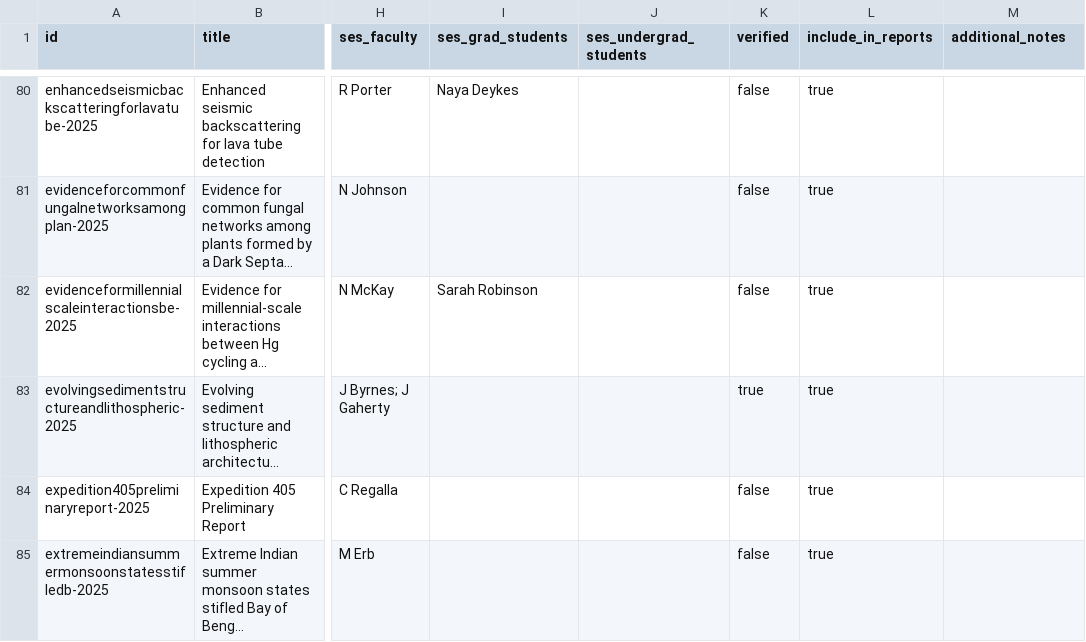
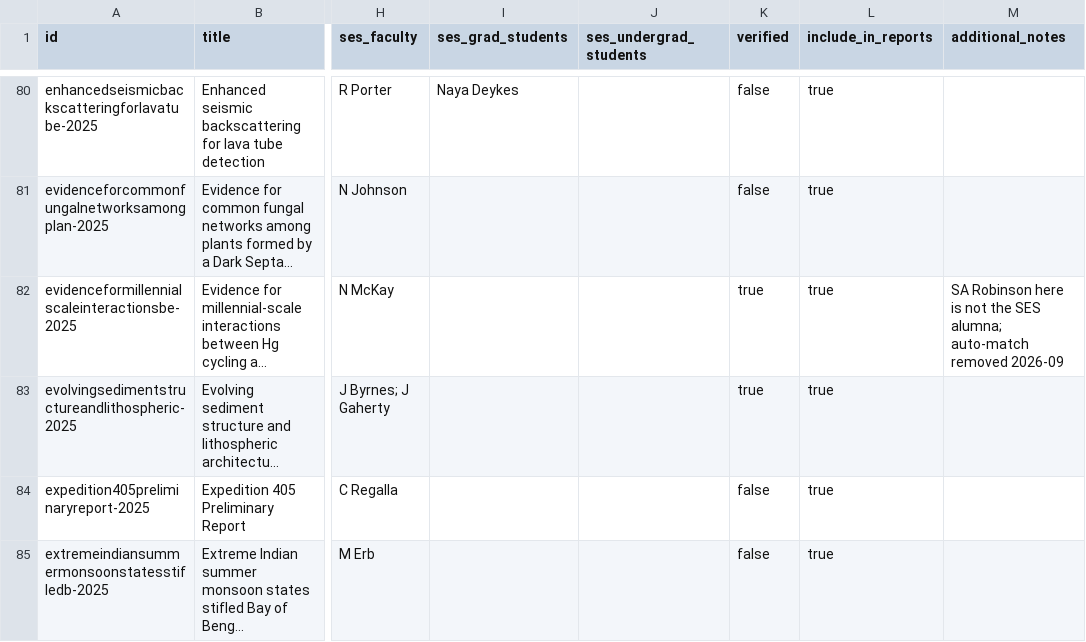
Before and after one commit to nau-ses-research/nau-ses-research.github.io, a CSV file: data/publications.csv, drawn as a sheet; only a part is shown, gaps mark what is left out; long unchanged cells end in …; the diff names each change by its address in the sheet, - before the commit and + after, or states it on an @@ line.

```diff
--- a/data/publications.csv
+++ b/data/publications.csv
-I82 (ses_grad_students): Sarah Robinson
+I82 (ses_grad_students): (empty)
-K82 (verified): false
+K82 (verified): true
-M82 (additional_notes): (empty)
+M82 (additional_notes): SA Robinson here is not the SES alumna; auto-match removed 2026-09
```
Also changed, not shown: data/students.csv.
